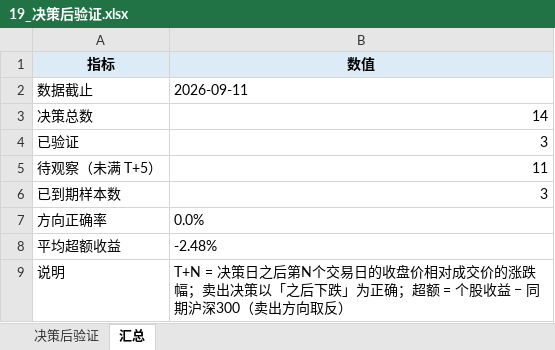
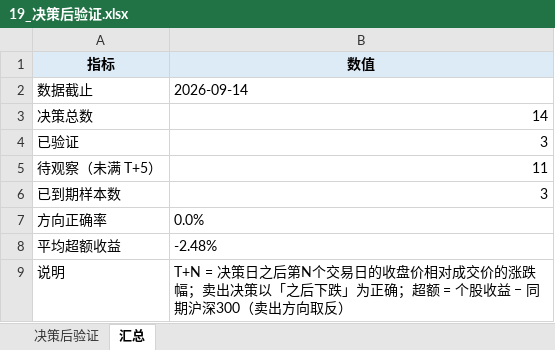
Before and after one commit to Albertdev12/pbl-workflow, an Excel workbook: outputs/19_决策后验证.xlsx, sheet 汇总, drawn as a sheet; values as stored, in another font and other column widths than the file's, no borders; the diff names each change by its address in the sheet, - before the commit and + after, or states it on an @@ line.

```diff
--- a/outputs/19_决策后验证.xlsx (sheet 汇总)
+++ b/outputs/19_决策后验证.xlsx (sheet 汇总)
-B2 (数值): 2026-09-11
+B2 (数值): 2026-09-14
```
Also changed, not shown: sheet 决策后验证, 21 other files.
